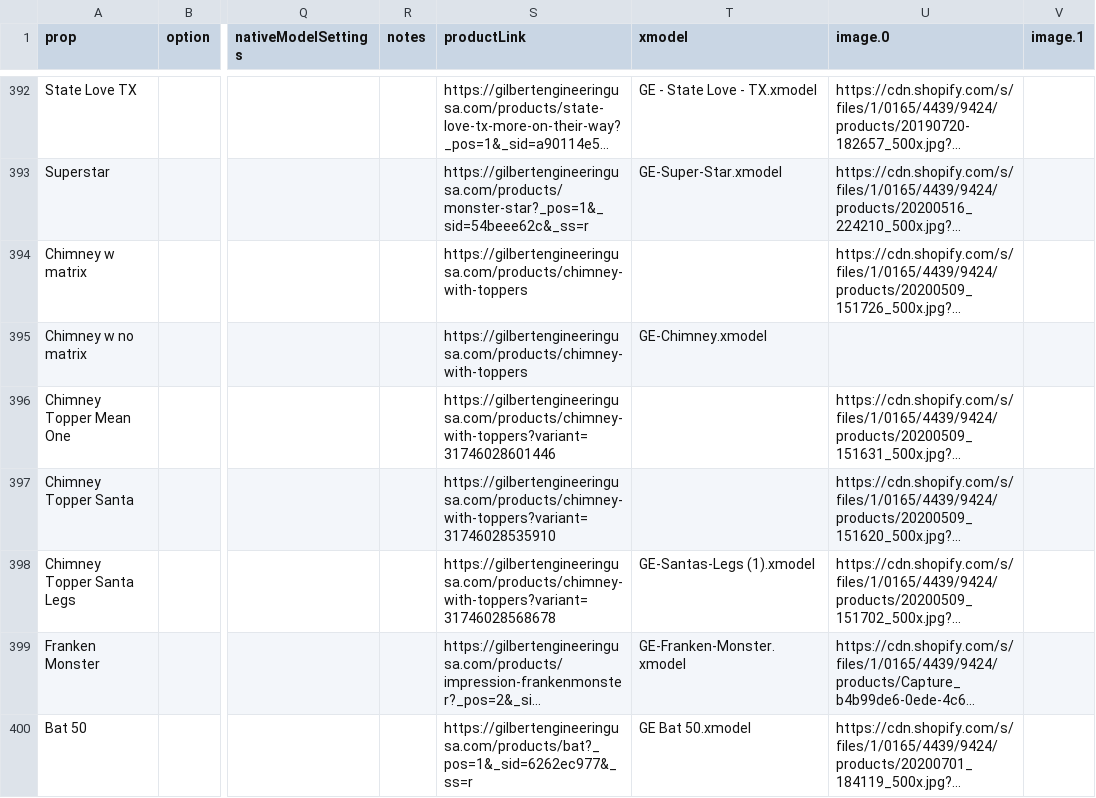
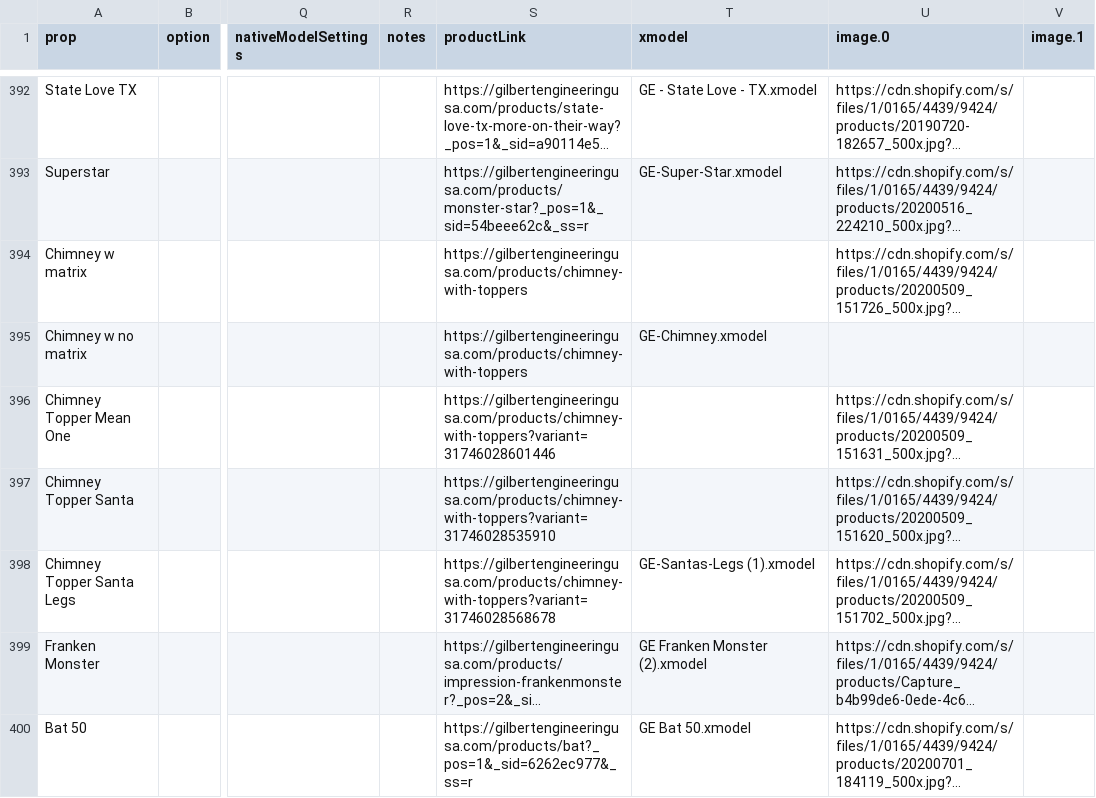
Before and after one commit to GEUSA/xmodels, a CSV file: ge-props.csv, drawn as a sheet; only a part is shown, gaps mark what is left out; long unchanged cells end in …; the diff names each change by its address in the sheet, - before the commit and + after, or states it on an @@ line.

Commit message:
Add files via upload

```diff
--- a/ge-props.csv
+++ b/ge-props.csv
-T399 (xmodel): GE-Franken-Monster.xmodel
+T399 (xmodel): GE Franken Monster (2).xmodel
```
